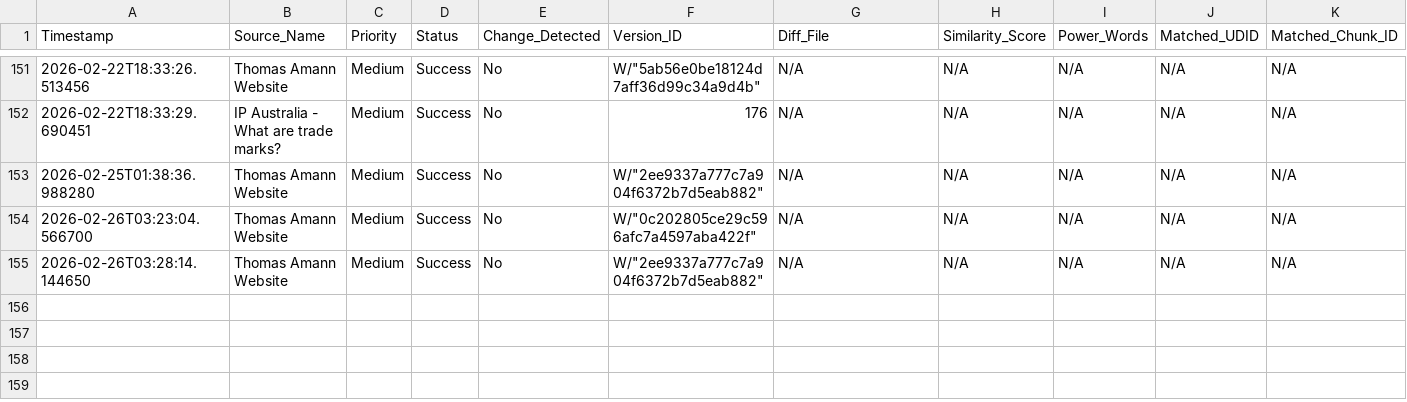
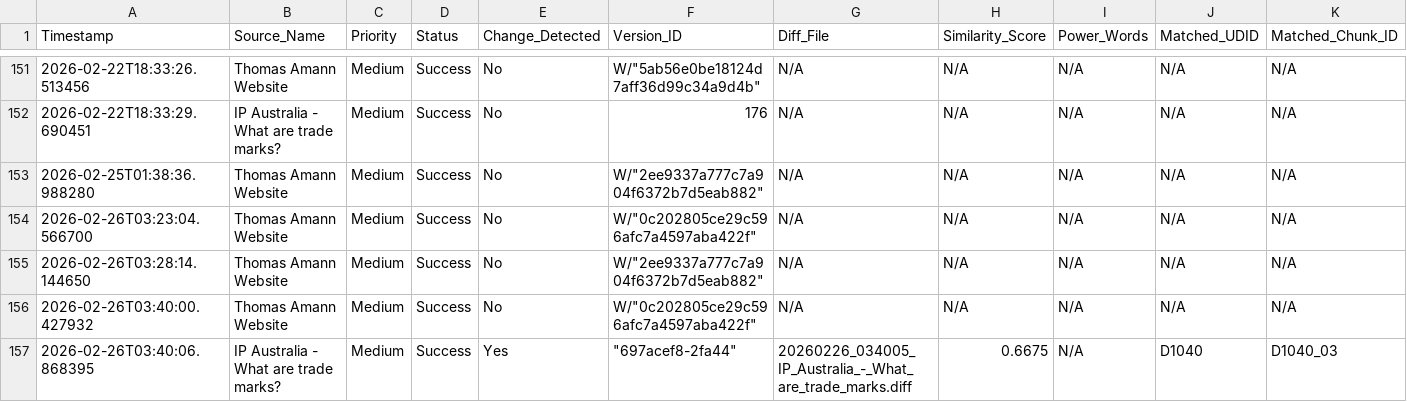
Before and after one commit to Thomas-Amann-IPAustralia/Tripwire, a CSV file: audit_log.csv, drawn as a sheet; only a part is shown, gaps mark what is left out; rows hold the shown columns only; the diff names each change by its address in the sheet, - before the commit and + after, or states it on an @@ line.

```diff
--- a/audit_log.csv
+++ b/audit_log.csv
+row 156: 2026-02-26T03:40:00.427932 | Thomas Amann Website | Medium | Success | No | W/"0c202805ce29c596afc7a4597aba422f" | N/A | N/A | N/A | N/A | N/A
+row 157: 2026-02-26T03:40:06.868395 | IP Australia - What are trade marks? | Medium | Success | Yes | "697acef8-2fa44" | 20260226_034005_IP_Australia_-_What_are_trade_marks.diff | 0.6675 | N/A | D1040 | D1040_03
```
Also changed, not shown: 3 other files.
